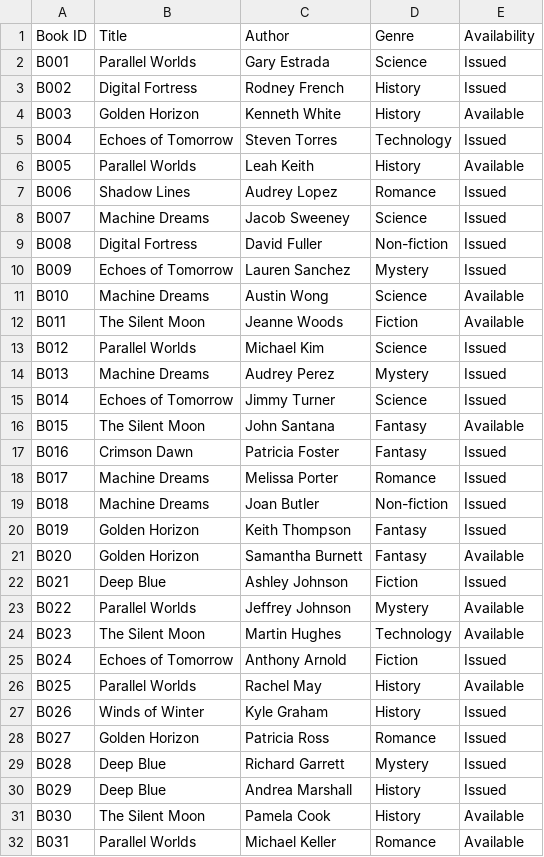
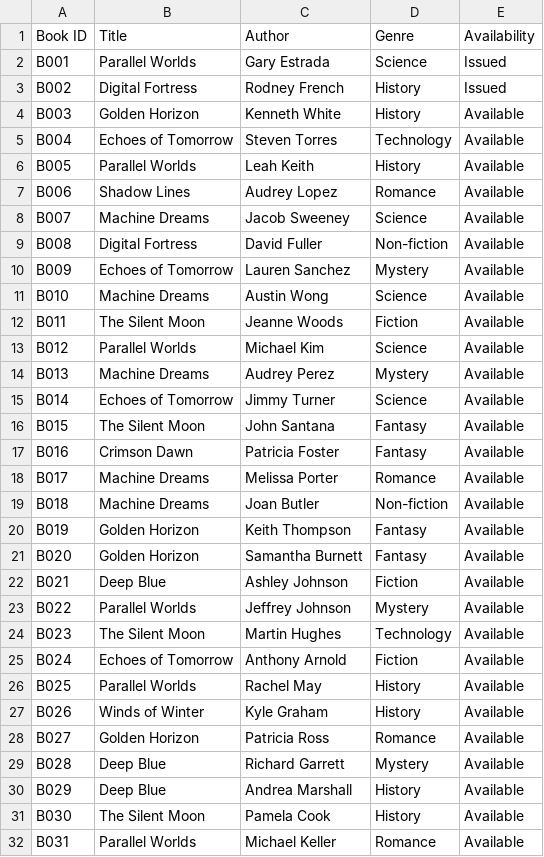
Before and after one commit to danielsnotion/agentic_ai_projects, a CSV file: requirements/book_records.csv, drawn as a sheet; only a part is shown; the diff covers the shown part only.

```diff
--- a/requirements/book_records.csv
+++ b/requirements/book_records.csv
@@ -4,28 +4,28 @@ B002,Digital Fortress,Rodney French,History,Issued
 B003,Golden Horizon,Kenneth White,History,Available
-B004,Echoes of Tomorrow,Steven Torres,Technology,Issued
+B004,Echoes of Tomorrow,Steven Torres,Technology,Available
 B005,Parallel Worlds,Leah Keith,History,Available
-B006,Shadow Lines,Audrey Lopez,Romance,Issued
-B007,Machine Dreams,Jacob Sweeney,Science,Issued
-B008,Digital Fortress,David Fuller,Non-fiction,Issued
-B009,Echoes of Tomorrow,Lauren Sanchez,Mystery,Issued
+B006,Shadow Lines,Audrey Lopez,Romance,Available
+B007,Machine Dreams,Jacob Sweeney,Science,Available
+B008,Digital Fortress,David Fuller,Non-fiction,Available
+B009,Echoes of Tomorrow,Lauren Sanchez,Mystery,Available
 B010,Machine Dreams,Austin Wong,Science,Available
 B011,The Silent Moon,Jeanne Woods,Fiction,Available
-B012,Parallel Worlds,Michael Kim,Science,Issued
-B013,Machine Dreams,Audrey Perez,Mystery,Issued
-B014,Echoes of Tomorrow,Jimmy Turner,Science,Issued
+B012,Parallel Worlds,Michael Kim,Science,Available
+B013,Machine Dreams,Audrey Perez,Mystery,Available
+B014,Echoes of Tomorrow,Jimmy Turner,Science,Available
 B015,The Silent Moon,John Santana,Fantasy,Available
-B016,Crimson Dawn,Patricia Foster,Fantasy,Issued
-B017,Machine Dreams,Melissa Porter,Romance,Issued
-B018,Machine Dreams,Joan Butler,Non-fiction,Issued
-B019,Golden Horizon,Keith Thompson,Fantasy,Issued
+B016,Crimson Dawn,Patricia Foster,Fantasy,Available
+B017,Machine Dreams,Melissa Porter,Romance,Available
+B018,Machine Dreams,Joan Butler,Non-fiction,Available
+B019,Golden Horizon,Keith Thompson,Fantasy,Available
 B020,Golden Horizon,Samantha Burnett,Fantasy,Available
-B021,Deep Blue,Ashley Johnson,Fiction,Issued
+B021,Deep Blue,Ashley Johnson,Fiction,Available
 B022,Parallel Worlds,Jeffrey Johnson,Mystery,Available
 B023,The Silent Moon,Martin Hughes,Technology,Available
-B024,Echoes of Tomorrow,Anthony Arnold,Fiction,Issued
+B024,Echoes of Tomorrow,Anthony Arnold,Fiction,Available
 B025,Parallel Worlds,Rachel May,History,Available
-B026,Winds of Winter,Kyle Graham,History,Issued
-B027,Golden Horizon,Patricia Ross,Romance,Issued
-B028,Deep Blue,Richard Garrett,Mystery,Issued
-B029,Deep Blue,Andrea Marshall,History,Issued
+B026,Winds of Winter,Kyle Graham,History,Available
+B027,Golden Horizon,Patricia Ross,Romance,Available
+B028,Deep Blue,Richard Garrett,Mystery,Available
+B029,Deep Blue,Andrea Marshall,History,Available
 B030,The Silent Moon,Pamela Cook,History,Available
```
Also changed, not shown: 1 added row and 7 edited cells elsewhere in this file, requirements/borrow_log.csv, requirements/member_records.csv, 4 other files.
